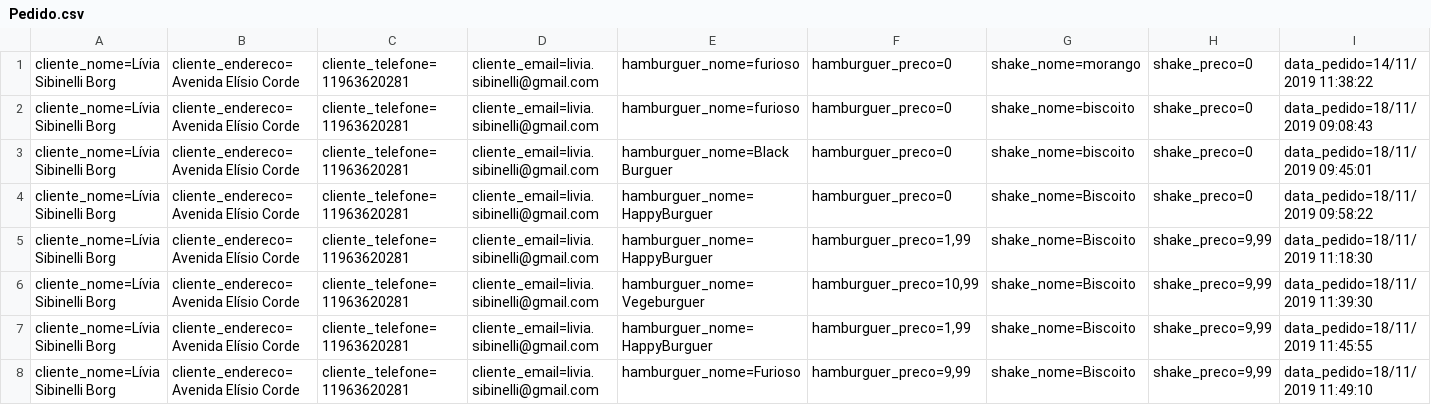
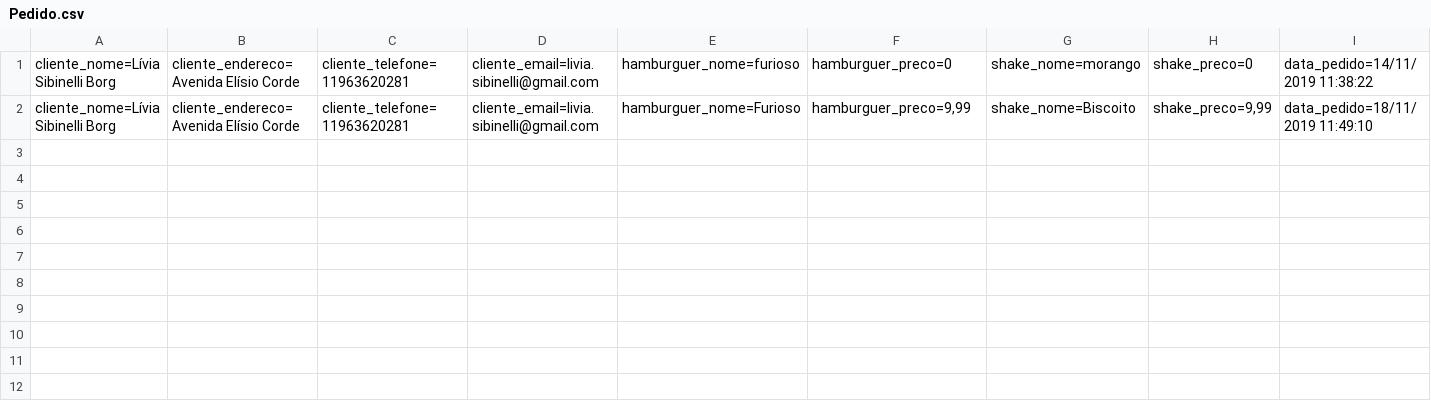
Before and after one commit to LiviaSibi/MVC, a CSV file: McBonaldsMVC/Database/Pedido.csv, drawn as a sheet; only a part is shown; rows hold the shown columns only; the diff names each change by its address in the sheet, - before the commit and + after, or states it on an @@ line.

```diff
--- a/McBonaldsMVC/Database/Pedido.csv
+++ b/McBonaldsMVC/Database/Pedido.csv
-row 2: cliente_nome=Lívia Sibinelli Borg | cliente_endereco=Avenida Elísio Corde | cliente_telefone=11963620281 | cliente_email=livia.sibinelli@gmail.com | hamburguer_nome=furioso | hamburguer_preco=0 | shake_nome=biscoito | shake_preco=0 | data_pedido=18/11/2019 09:08:43
-row 3: cliente_nome=Lívia Sibinelli Borg | cliente_endereco=Avenida Elísio Corde | cliente_telefone=11963620281 | cliente_email=livia.sibinelli@gmail.com | hamburguer_nome=Black Burguer | hamburguer_preco=0 | shake_nome=biscoito | shake_preco=0 | data_pedido=18/11/2019 09:45:01
-row 4: cliente_nome=Lívia Sibinelli Borg | cliente_endereco=Avenida Elísio Corde | cliente_telefone=11963620281 | cliente_email=livia.sibinelli@gmail.com | hamburguer_nome=HappyBurguer | hamburguer_preco=0 | shake_nome=Biscoito | shake_preco=0 | data_pedido=18/11/2019 09:58:22
-row 5: cliente_nome=Lívia Sibinelli Borg | cliente_endereco=Avenida Elísio Corde | cliente_telefone=11963620281 | cliente_email=livia.sibinelli@gmail.com | hamburguer_nome=HappyBurguer | hamburguer_preco=1,99 | shake_nome=Biscoito | shake_preco=9,99 | data_pedido=18/11/2019 11:18:30
-row 6: cliente_nome=Lívia Sibinelli Borg | cliente_endereco=Avenida Elísio Corde | cliente_telefone=11963620281 | cliente_email=livia.sibinelli@gmail.com | hamburguer_nome=Vegeburguer | hamburguer_preco=10,99 | shake_nome=Biscoito | shake_preco=9,99 | data_pedido=18/11/2019 11:39:30
-row 7: cliente_nome=Lívia Sibinelli Borg | cliente_endereco=Avenida Elísio Corde | cliente_telefone=11963620281 | cliente_email=livia.sibinelli@gmail.com | hamburguer_nome=HappyBurguer | hamburguer_preco=1,99 | shake_nome=Biscoito | shake_preco=9,99 | data_pedido=18/11/2019 11:45:55
```
Also changed, not shown: McBonaldsMVC/Database/Cliente.csv, 35 other files.
